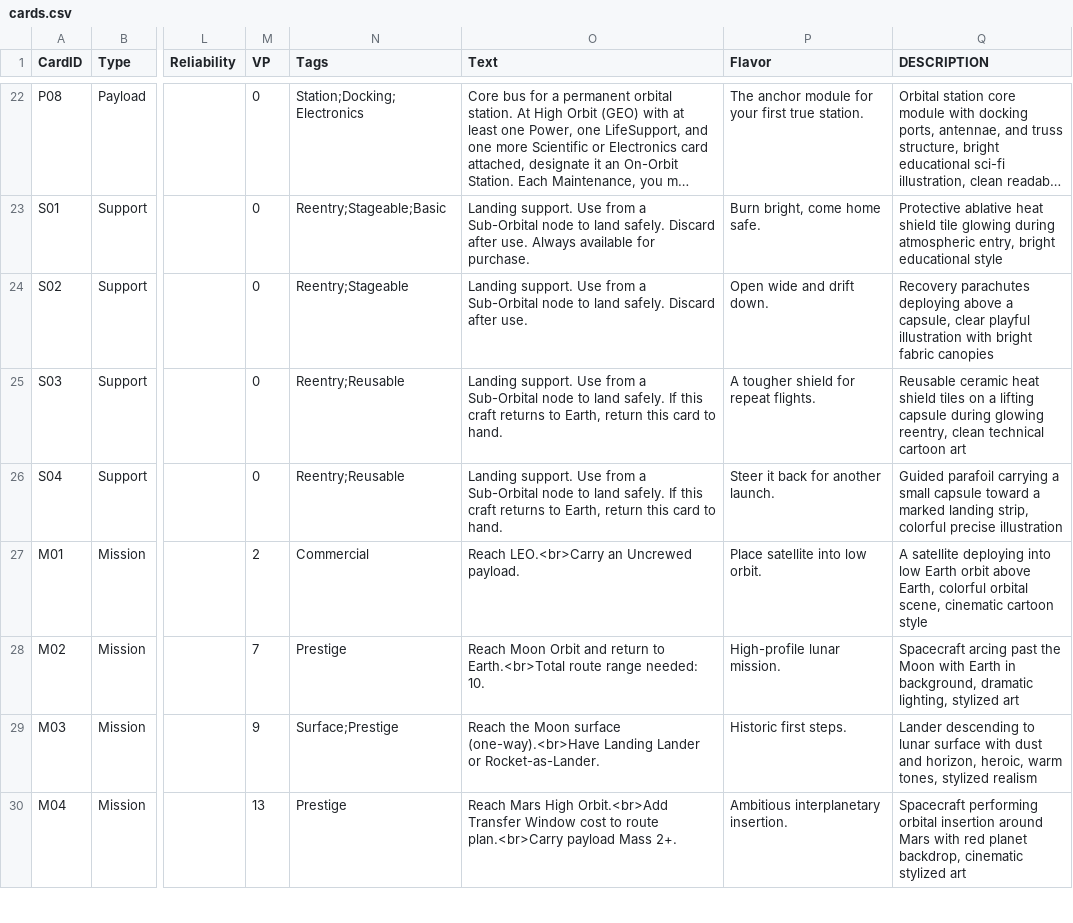
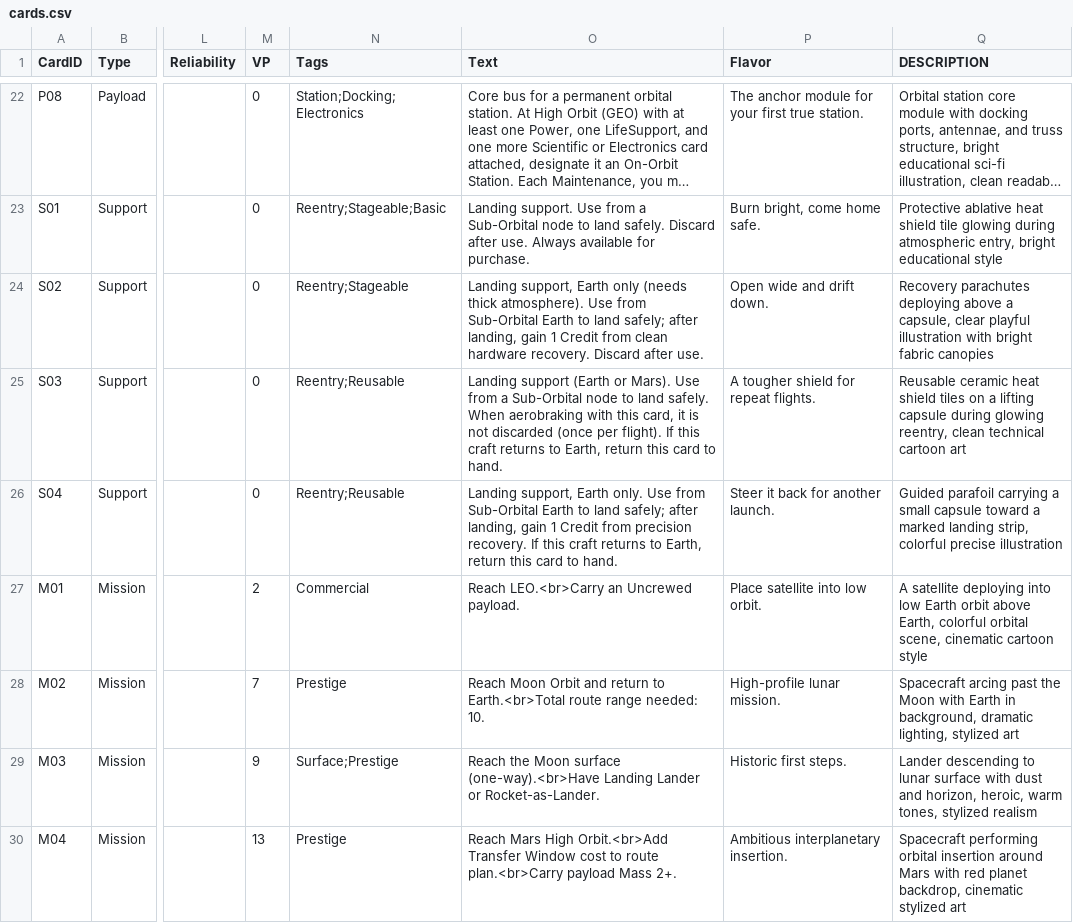
Before and after one commit to astelon/GameSpaceAgency, a CSV file: cards/cards.csv, drawn as a sheet; only a part is shown, gaps mark what is left out; long unchanged cells end in …; the diff covers the shown part only; the diff names each change by its address in the sheet, - before the commit and + after, or states it on an @@ line.

```diff
--- a/cards/cards.csv
+++ b/cards/cards.csv
-O24 (Text): Landing support. Use from a Sub-Orbital node to land safely. Discard after…
+O24 (Text): Landing support, Earth only (needs thick atmosphere). Use from Sub-Orbital Earth to land safely; after landing, gain 1 Credit from clean hardware recovery. Discard after…
-O25 (Text): Landing support. Use from a Sub-Orbital node to land safely. If this…
+O25 (Text): Landing support (Earth or Mars). Use from a Sub-Orbital node to land safely. When aerobraking with this card, it is not discarded (once per flight). If this…
-O26 (Text): Landing support. Use from a Sub-Orbital node to land safely. If this…
+O26 (Text): Landing support, Earth only. Use from Sub-Orbital Earth to land safely; after landing, gain 1 Credit from precision recovery. If this…
```
Also changed, not shown: 7 edited cells elsewhere in this file, 3 other files.
